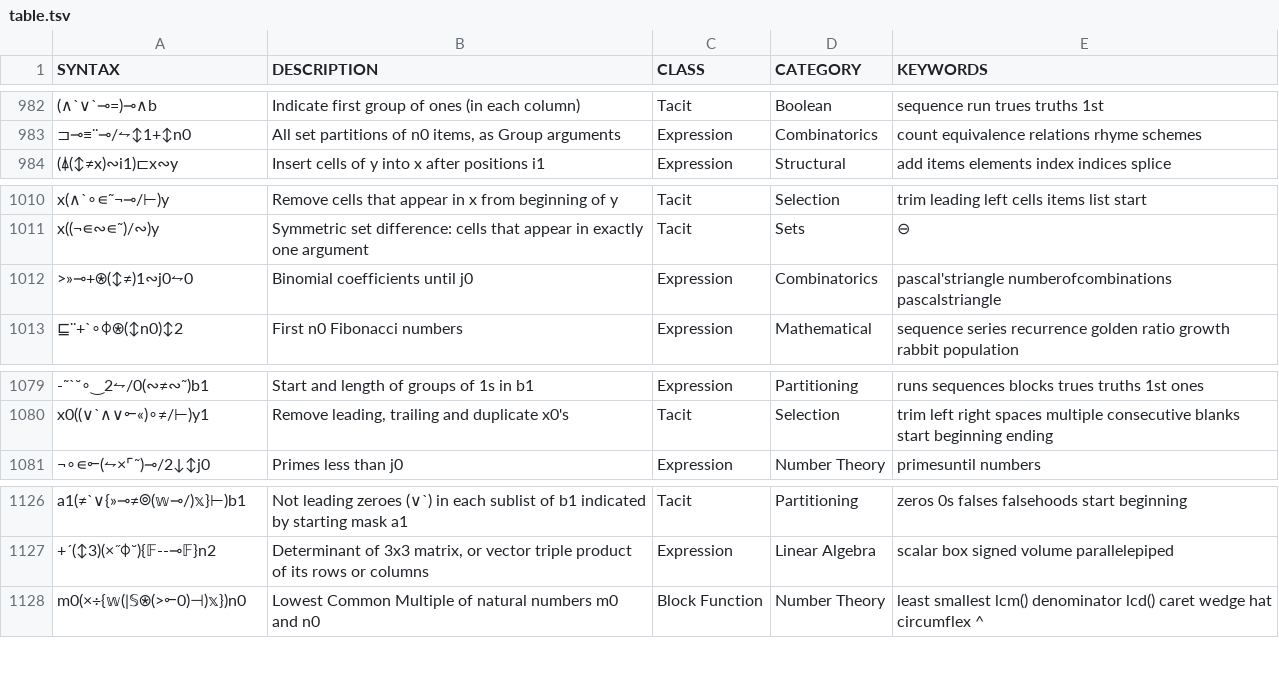
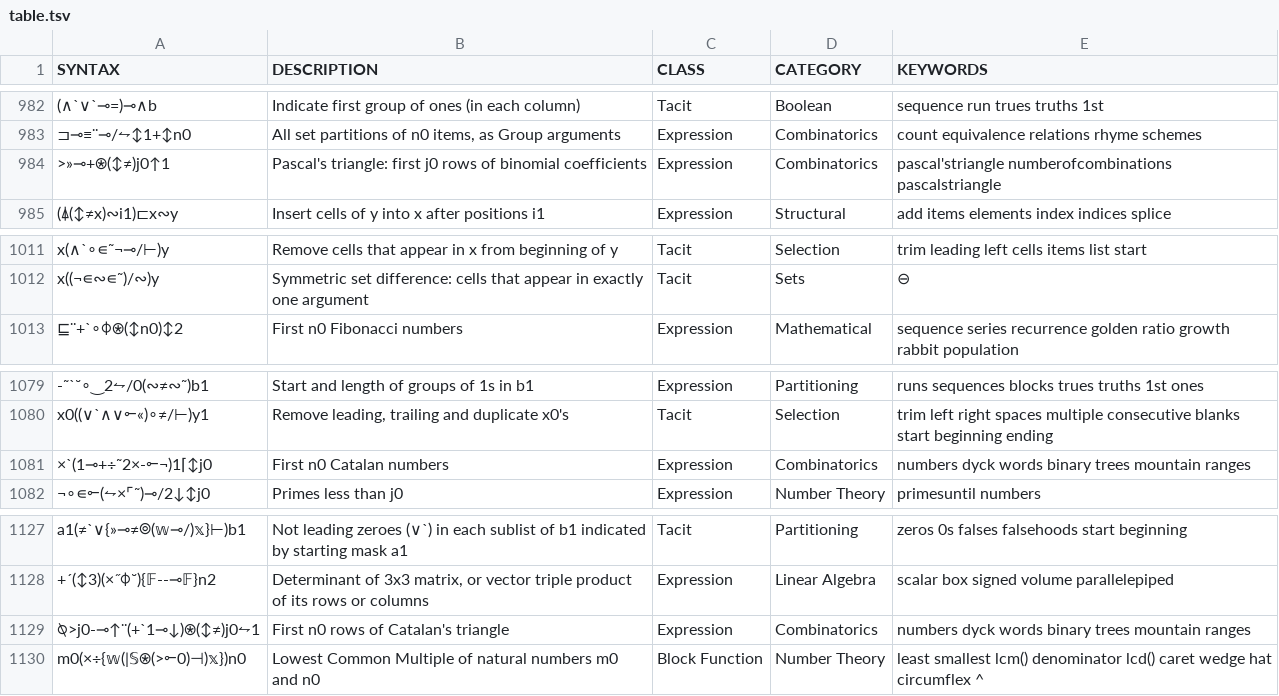
Before and after one commit to mlochbaum/bqncrate, a TSV file: table.tsv, drawn as a sheet; only a part is shown, gaps mark what is left out; removed rows and columns are numbered as before the commit, all else as after; the diff names each change by its address in the sheet, - before the commit and + after, or states it on an @@ line.

Commit message:
Catalan sequence as a multiply-scan, and Catalan's triangle

```diff
--- a/table.tsv
+++ b/table.tsv
+row 984: >»⊸+⍟(↕≠)j0↑1 | Pascal's triangle: first j0 rows of binomial coefficients | Expression | Combinatorics | pascal'striangle numberofcombinations pascalstriangle
-row 1012: >»⊸+⍟(↕≠)1∾j0⥊0 | Binomial coefficients until j0 | Expression | Combinatorics | pascal'striangle numberofcombinations pascalstriangle
+row 1081: ×`(1⊸+÷˜2×-⟜¬)1⌈↕j0 | First n0 Catalan numbers | Expression | Combinatorics | numbers dyck words binary trees mountain ranges
+row 1129: ⍉>j0-⊸↑¨(+`1⊸↓)⍟(↕≠)j0⥊1 | First n0 rows of Catalan's triangle | Expression | Combinatorics | numbers dyck words binary trees mountain ranges
```
